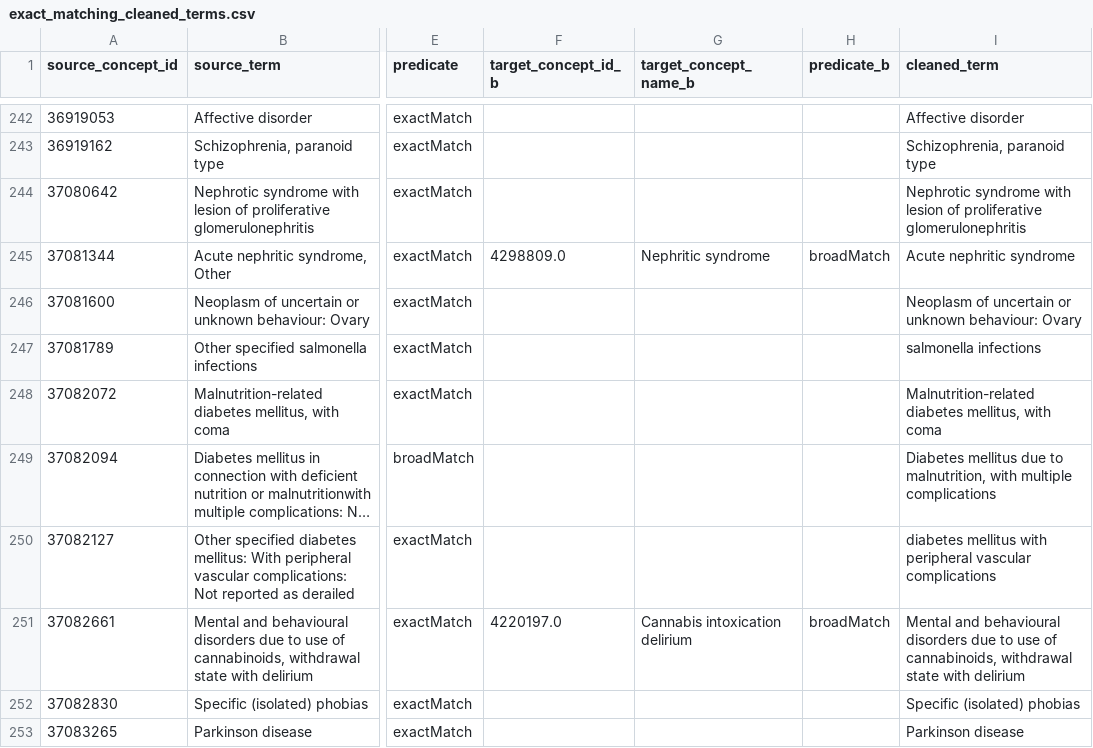
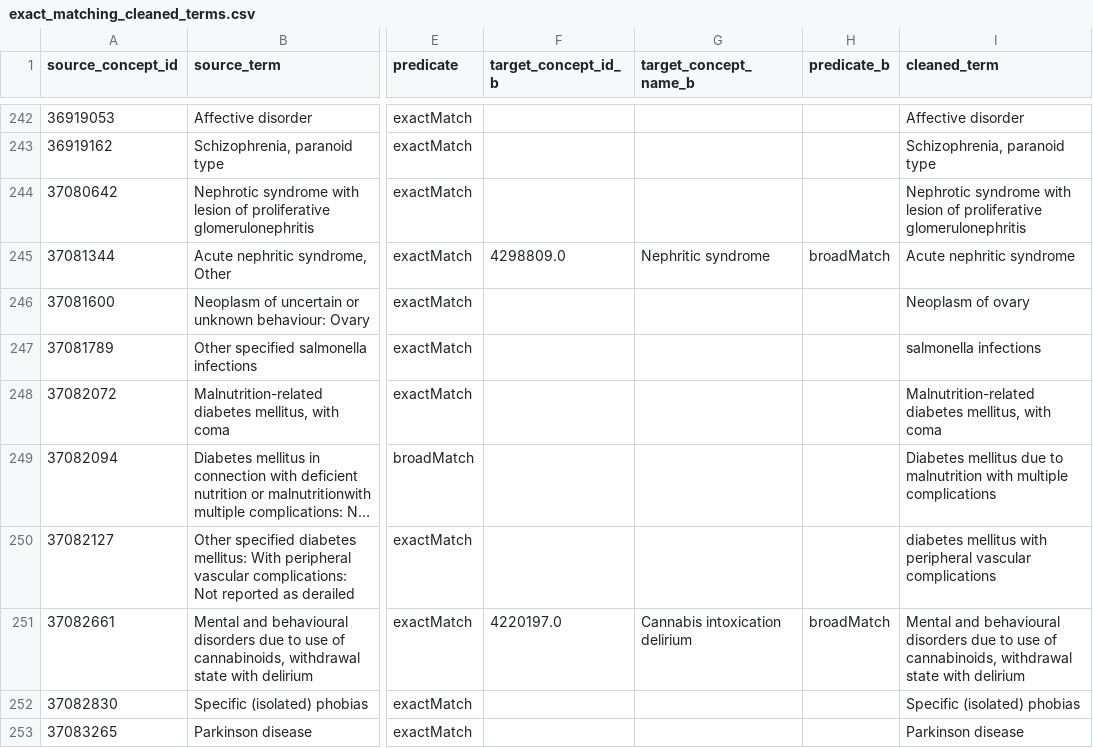
Before and after one commit to OHDSI/Ariadne, a CSV file: data/notebook_results/exact_matching_cleaned_terms.csv, drawn as a sheet; only a part is shown, gaps mark what is left out; long unchanged cells end in …; the diff covers the shown part only; the diff names each change by its address in the sheet, - before the commit and + after, or states it on an @@ line.

```diff
--- a/data/notebook_results/exact_matching_cleaned_terms.csv
+++ b/data/notebook_results/exact_matching_cleaned_terms.csv
-I246 (cleaned_term): Neoplasm of uncertain or unknown behaviour: Ovary
+I246 (cleaned_term): Neoplasm of ovary
-I249 (cleaned_term): …due to malnutrition, with multiple…
+I249 (cleaned_term): …due to malnutrition with multiple…
```
Also changed, not shown: 51 edited cells elsewhere in this file, data/notebook_results/exact_matching_verbatim_maps.csv, 37 other files.
